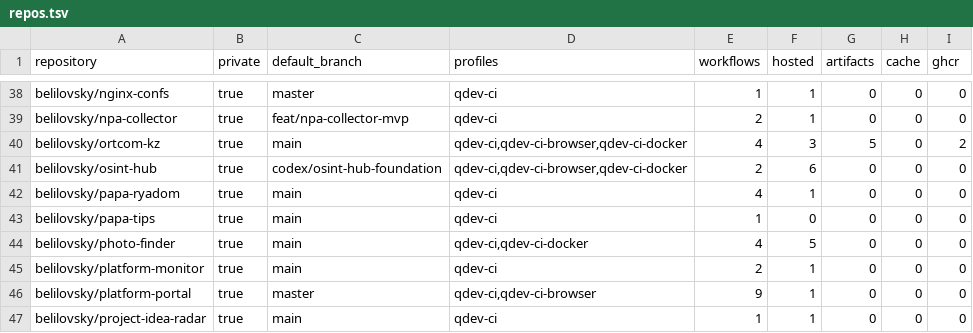
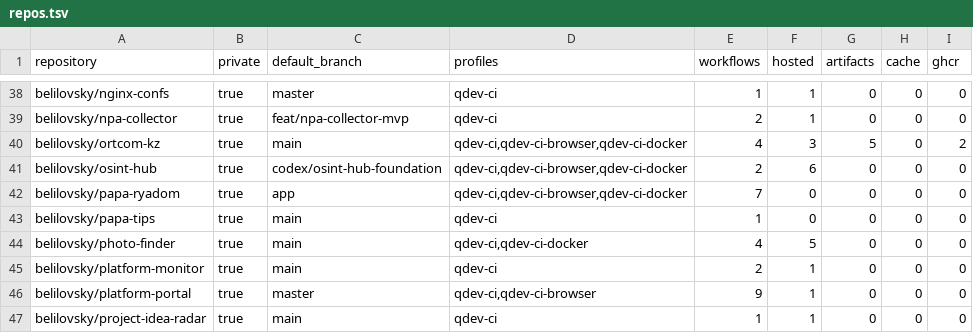
Before and after one commit to belilovsky/qdev-runner-control-plane, a TSV file: inventory/repos.tsv, drawn as a sheet; only a part is shown, gaps mark what is left out.

Commit message:
fix(runner): authorize Papa docker release profile

```diff
--- a/inventory/repos.tsv
+++ b/inventory/repos.tsv
@@ -41,3 +41,3 @@ belilovsky/ortcom-kz	true	main	qdev-ci,qdev-ci-browser,qdev-ci-docker	4	3	5	0	2
 belilovsky/osint-hub	true	codex/osint-hub-foundation	qdev-ci,qdev-ci-browser,qdev-ci-docker	2	6	0	0	0
-belilovsky/papa-ryadom	true	main	qdev-ci	4	1	0	0	0
+belilovsky/papa-ryadom	true	app	qdev-ci,qdev-ci-browser,qdev-ci-docker	7	0	0	0	0
 belilovsky/papa-tips	true	main	qdev-ci	1	0	0	0	0
```
Also changed, not shown: 1 other file.
